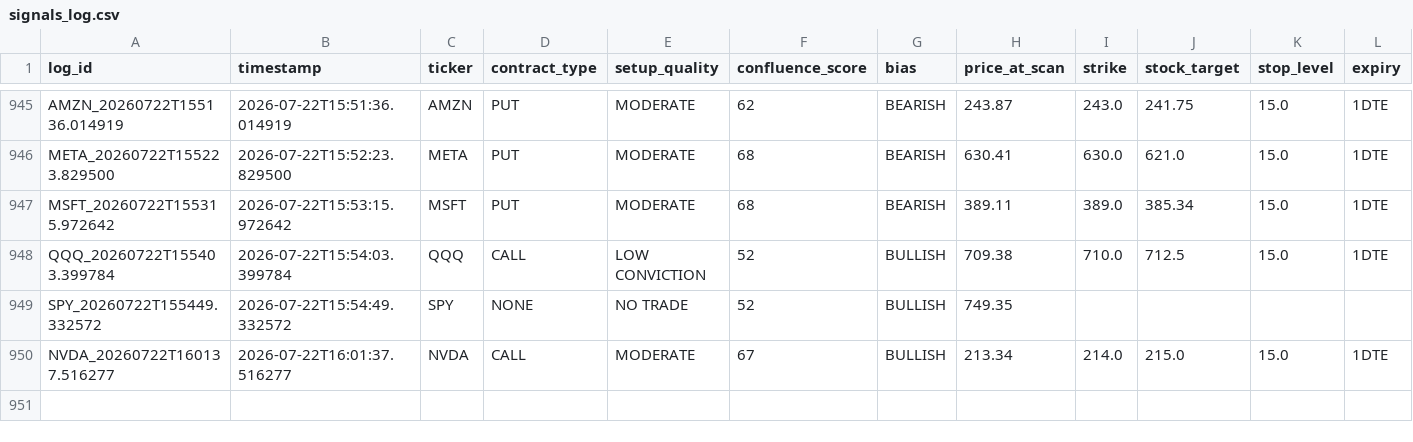
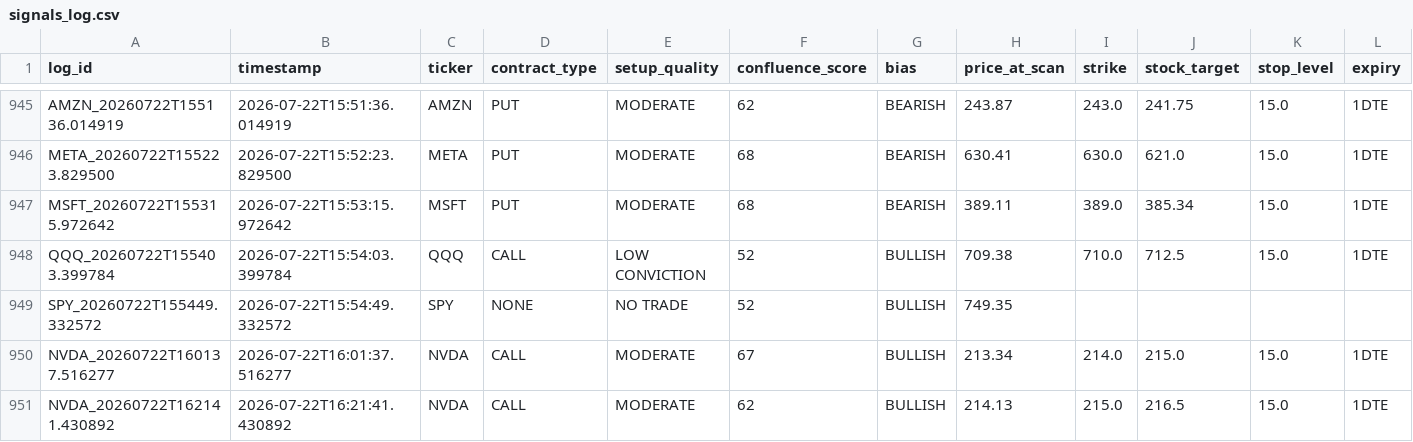
Before and after one commit to xel0irg/stock-ai-bot, a CSV file: backtest/signals_log.csv, drawn as a sheet; only a part is shown, gaps mark what is left out; rows hold the shown columns only; the diff names each change by its address in the sheet, - before the commit and + after, or states it on an @@ line.

Commit message:
chore: update backtest log + prescreener state [skip ci]

```diff
--- a/backtest/signals_log.csv
+++ b/backtest/signals_log.csv
+row 951: NVDA_20260722T162141.430892 | 2026-07-22T16:21:41.430892 | NVDA | CALL | MODERATE | 62 | BULLISH | 214.13 | 215.0 | 216.5 | 15.0 | 1DTE
```
Also changed, not shown: 1 other file.
